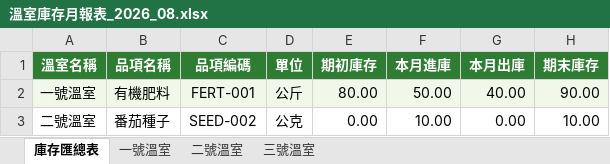
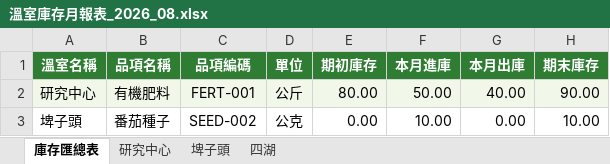
Before and after one commit to littlehot0117-source/greenhouse, an Excel workbook: reports/溫室庫存月報表_2026_08.xlsx, sheet 庫存匯總表, drawn as a sheet; values as stored, in another font and other column widths than the file's, no borders; the diff names each change by its address in the sheet, - before the commit and + after, or states it on an @@ line.

```diff
--- a/reports/溫室庫存月報表_2026_08.xlsx (sheet 庫存匯總表)
+++ b/reports/溫室庫存月報表_2026_08.xlsx (sheet 庫存匯總表)
-sheet tab: 一號溫室
+sheet tab: 研究中心
-sheet tab: 二號溫室
+sheet tab: 埤子頭
-sheet tab: 三號溫室
+sheet tab: 四湖
-A2 (溫室名稱): 一號溫室
+A2 (溫室名稱): 研究中心
-A3 (溫室名稱): 二號溫室
+A3 (溫室名稱): 埤子頭
```
Also changed, not shown: 3 other files.
